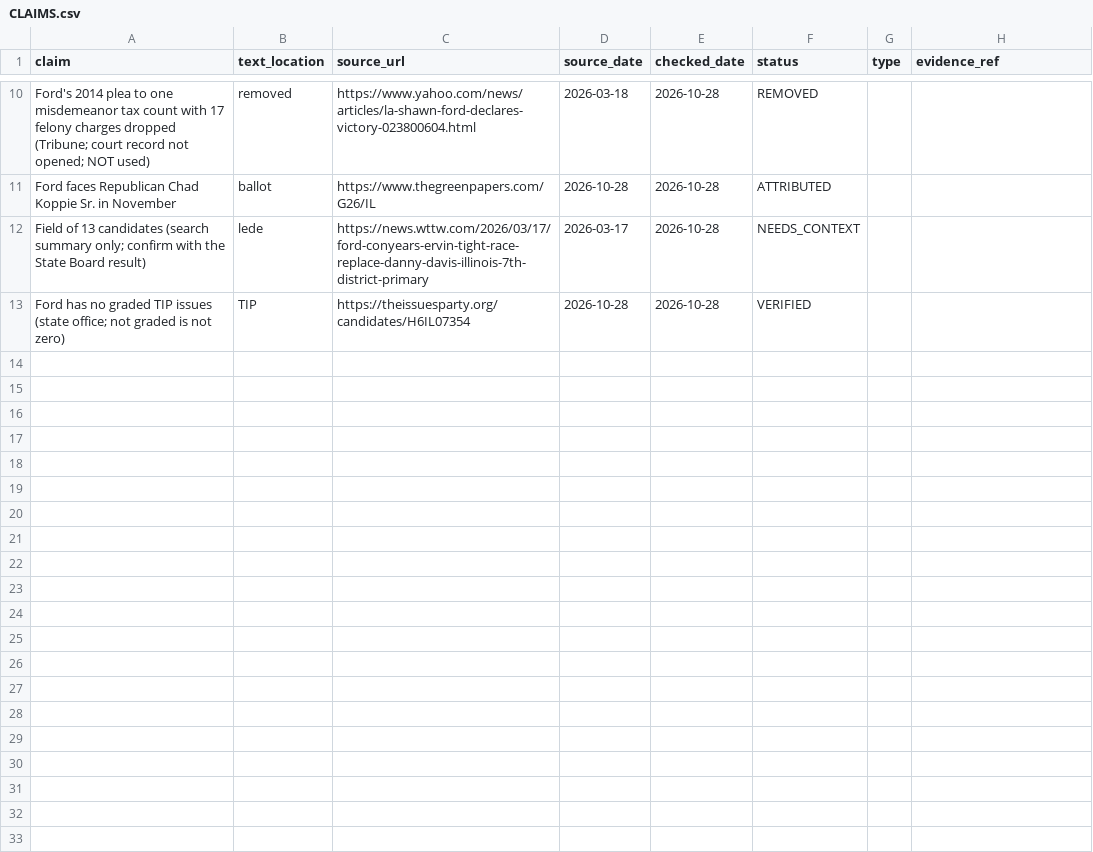
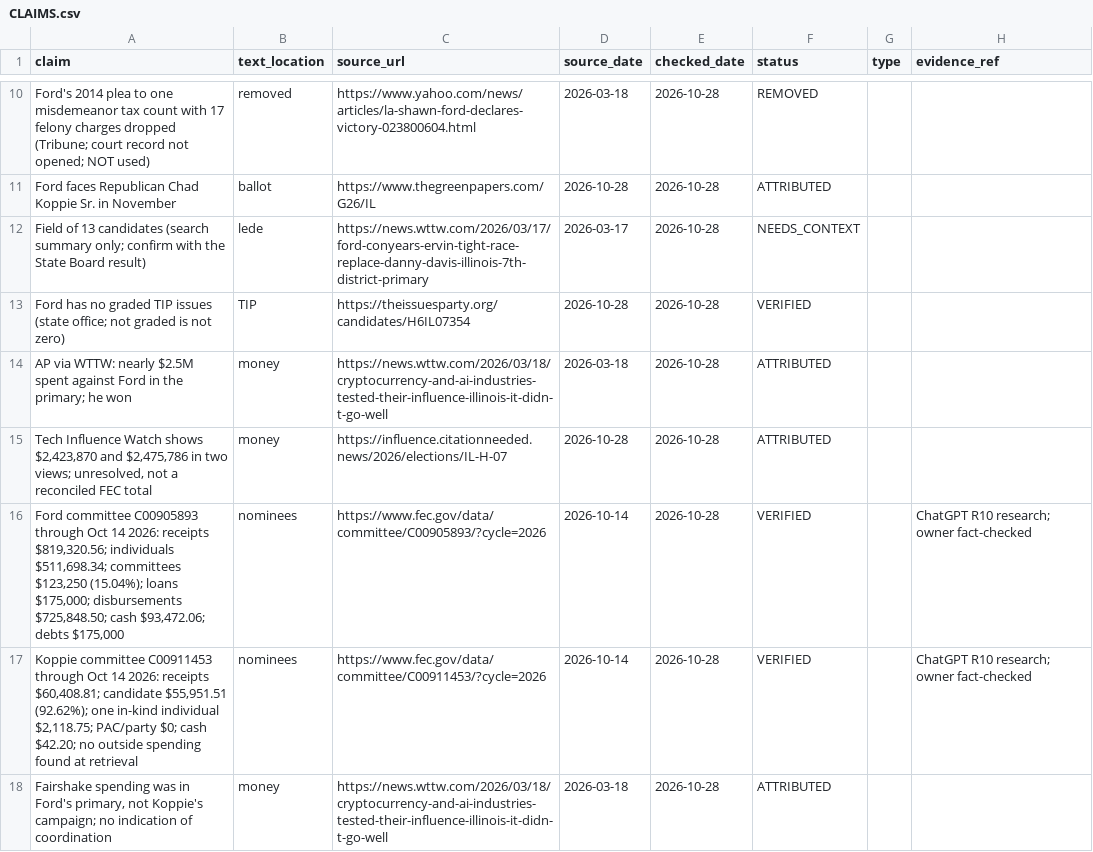
Before and after one commit to inseedswetrust/looklearnfind, a CSV file: docs/illinois/stories/02_il07_ford/CLAIMS.csv, drawn as a sheet; only a part is shown, gaps mark what is left out.

```diff
--- a/docs/illinois/stories/02_il07_ford/CLAIMS.csv
+++ b/docs/illinois/stories/02_il07_ford/CLAIMS.csv
@@ -13 +13,6 @@ claim,text_location,source_url,source_date,checked_date,status,type,evidence_ref
 "Ford has no graded TIP issues (state office; not graded is not zero)",TIP,https://theissuesparty.org/candidates/H6IL07354,2026-10-28,2026-10-28,VERIFIED,,
+"AP via WTTW: nearly $2.5M spent against Ford in the primary; he won",money,https://news.wttw.com/2026/03/18/cryptocurrency-and-ai-industries-tested-their-influence-illinois-it-didn-t-go-well,2026-03-18,2026-10-28,ATTRIBUTED,,
+"Tech Influence Watch shows $2,423,870 and $2,475,786 in two views; unresolved, not a reconciled FEC total",money,https://influence.citationneeded.news/2026/elections/IL-H-07,2026-10-28,2026-10-28,ATTRIBUTED,,
+"Ford committee C00905893 through Oct 14 2026: receipts $819,320.56; individuals $511,698.34; committees $123,250 (15.04%); loans $175,000; disbursements $725,848.50; cash $93,472.06; debts $175,000",nominees,https://www.fec.gov/data/committee/C00905893/?cycle=2026,2026-10-14,2026-10-28,VERIFIED,,ChatGPT R10 research; owner fact-checked
+"Koppie committee C00911453 through Oct 14 2026: receipts $60,408.81; candidate $55,951.51 (92.62%); one in-kind individual $2,118.75; PAC/party $0; cash $42.20; no outside spending found at retrieval",nominees,https://www.fec.gov/data/committee/C00911453/?cycle=2026,2026-10-14,2026-10-28,VERIFIED,,ChatGPT R10 research; owner fact-checked
+"Fairshake spending was in Ford's primary, not Koppie's campaign; no indication of coordination",money,https://news.wttw.com/2026/03/18/cryptocurrency-and-ai-industries-tested-their-influence-illinois-it-didn-t-go-well,2026-03-18,2026-10-28,ATTRIBUTED,,
```
Also changed, not shown: 6 other files.
